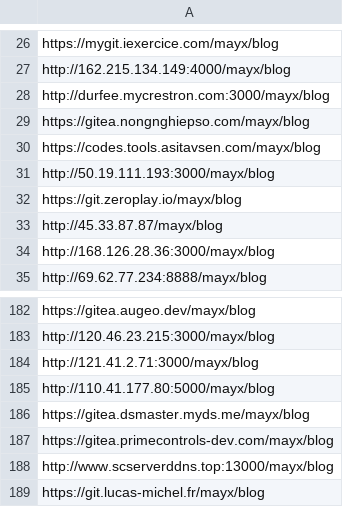
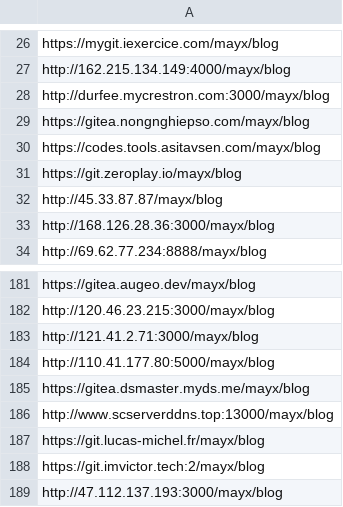
Before and after one commit to Mabbs/mabbs.github.io, a CSV file: _data/other_repo_list.csv, drawn as a sheet; only a part is shown, gaps mark what is left out; the shorter side is filled out with more unchanged rows; the diff names each change by its address in the sheet, - before the commit and + after, or states it on an @@ line.

Commit message:
Update 4 files
- /_data/ai-cache.json
- /_data/other_repo_list.csv
- /assets/js/pjax.js
- /_layouts/post.html

```diff
--- a/_data/other_repo_list.csv
+++ b/_data/other_repo_list.csv
-row 31: http://50.19.111.193:3000/mayx/blog
-row 187: https://gitea.primecontrols-dev.com/mayx/blog
```
Also changed, not shown: 3 other files.
